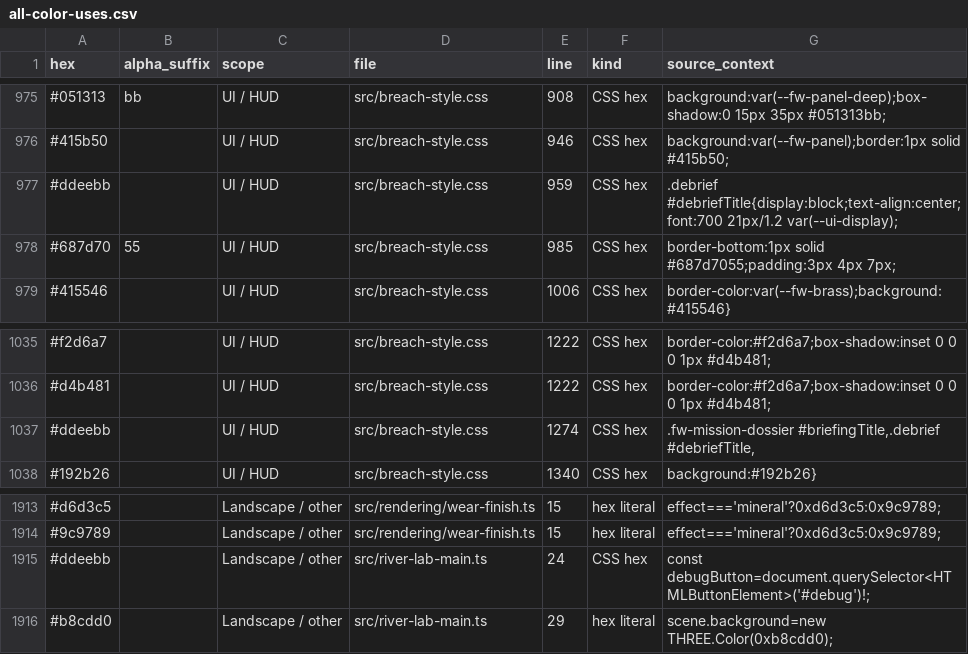
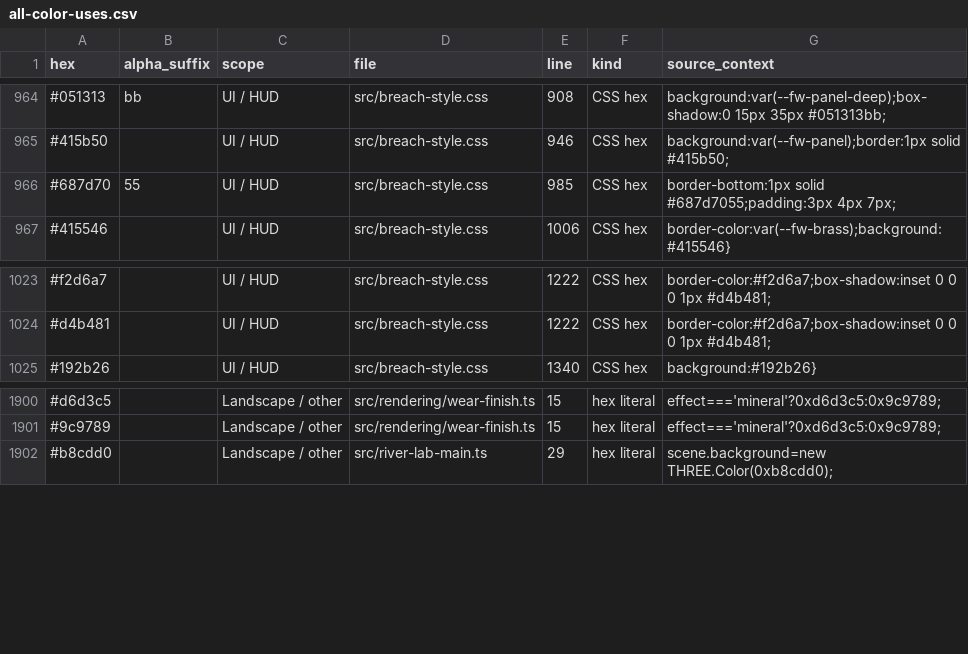
Before and after one commit to lowlevelwizards/Fieldwork3D, a CSV file: docs/palette-audit-report/all-color-uses.csv, drawn as a sheet; only a part is shown, gaps mark what is left out; the diff covers the shown part only; the diff names each change by its address in the sheet, - before the commit and + after, or states it on an @@ line.

```diff
--- a/docs/palette-audit-report/all-color-uses.csv
+++ b/docs/palette-audit-report/all-color-uses.csv
-row 977: #ddeebb |  | UI / HUD | src/breach-style.css | 959 | CSS hex | .debrief #debriefTitle{display:block;text-align:center;font:700 21px/1.2 var(--ui-display);
-row 1037: #ddeebb |  | UI / HUD | src/breach-style.css | 1274 | CSS hex | .fw-mission-dossier #briefingTitle,.debrief #debriefTitle,
-row 1915: #ddeebb |  | Landscape / other | src/river-lab-main.ts | 24 | CSS hex | const debugButton=document.querySelector<HTMLButtonElement>('#debug')!;
```
Also changed, not shown: 11 removed rows elsewhere in this file, docs/palette-audit-report/all-unique-colors.csv, 2 other files.
